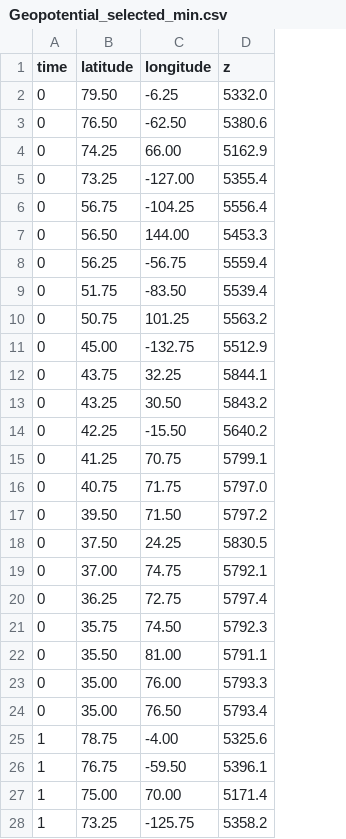
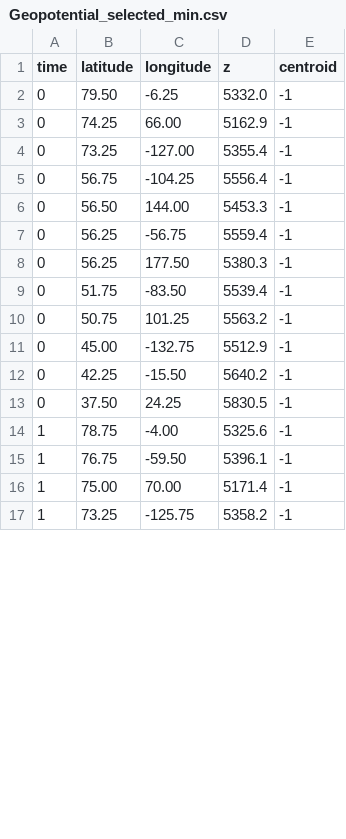
Before and after one commit to Victor-Hndz/FAST-IBAN_Project, a CSV file: python_visualizer/data/Geopotential_selected_min.csv, drawn as a sheet; only a part is shown; removed rows and columns are numbered as before the commit, all else as after; the diff covers the shown part only; the diff names each change by its address in the sheet, - before the commit and + after, or states it on an @@ line.

```diff
--- a/python_visualizer/data/Geopotential_selected_min.csv
+++ b/python_visualizer/data/Geopotential_selected_min.csv
+column E (centroid), rows 2-7: all -1; rows 9-17: all -1
-row 3: 0 | 76.50 | -62.50 | 5380.6
+row 8: 0 | 56.25 | 177.50 | 5380.3 | -1
-row 12: 0 | 43.75 | 32.25 | 5844.1
-row 13: 0 | 43.25 | 30.50 | 5843.2
-row 15: 0 | 41.25 | 70.75 | 5799.1
-row 16: 0 | 40.75 | 71.75 | 5797.0
-row 17: 0 | 39.50 | 71.50 | 5797.2
-row 19: 0 | 37.00 | 74.75 | 5792.1
-row 20: 0 | 36.25 | 72.75 | 5797.4
-row 21: 0 | 35.75 | 74.50 | 5792.3
-row 22: 0 | 35.50 | 81.00 | 5791.1
-row 23: 0 | 35.00 | 76.00 | 5793.3
-row 24: 0 | 35.00 | 76.50 | 5793.4
```
Also changed, not shown: 5 added rows and 28 removed rows elsewhere in this file, python_visualizer/data/Geopotential_candidates.csv, python_visualizer/data/Geopotential_selected_max.csv, 8 other files.
